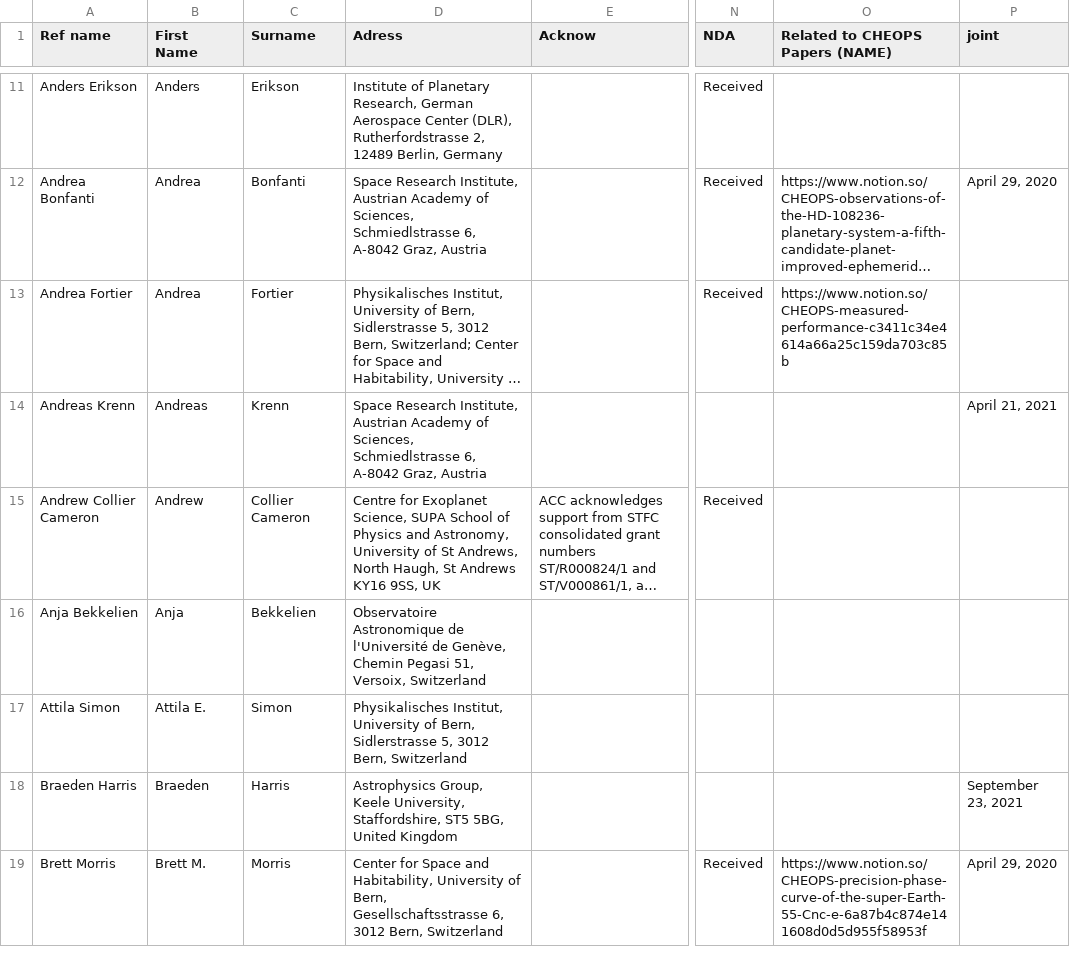
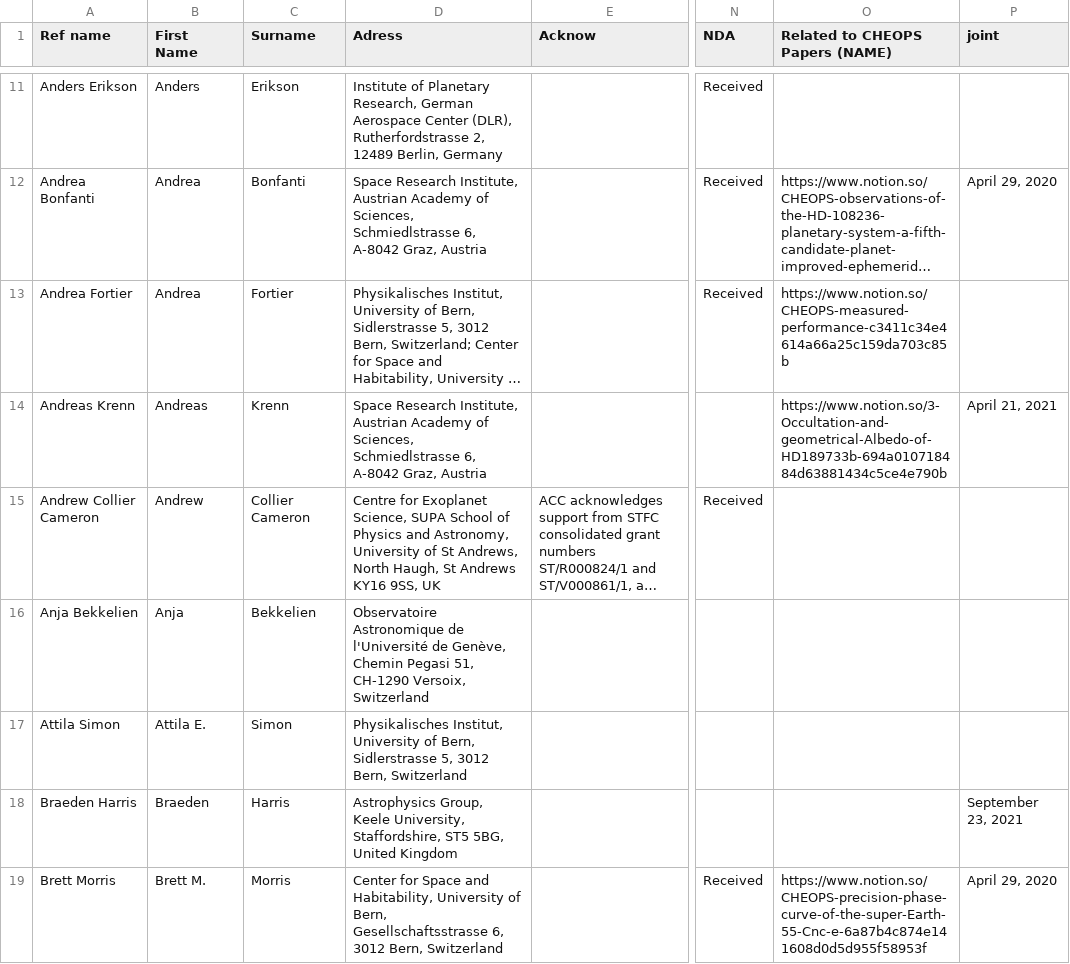
Before and after one commit to adleleu/author_list, a CSV file: CHEOPS_Science_Team.csv, drawn as a sheet; only a part is shown, gaps mark what is left out; long unchanged cells end in …; the diff covers the shown part only; the diff names each change by its address in the sheet, - before the commit and + after, or states it on an @@ line.

Commit message:
added Versoix postal code

```diff
--- a/CHEOPS_Science_Team.csv
+++ b/CHEOPS_Science_Team.csv
-O14 (Related to CHEOPS Papers (NAME)): (empty)
+O14 (Related to CHEOPS Papers (NAME)): https://www.notion.so/3-Occultation-and-geometrical-Albedo-of-HD189733b-694a010718484d63881434c5ce4e790b
-D16 (Adress): …Pegasi 51, Versoix, Switzerland
+D16 (Adress): …Pegasi 51, CH-1290 Versoix, Switzerland
```
Also changed, not shown: 23 edited cells elsewhere in this file.
